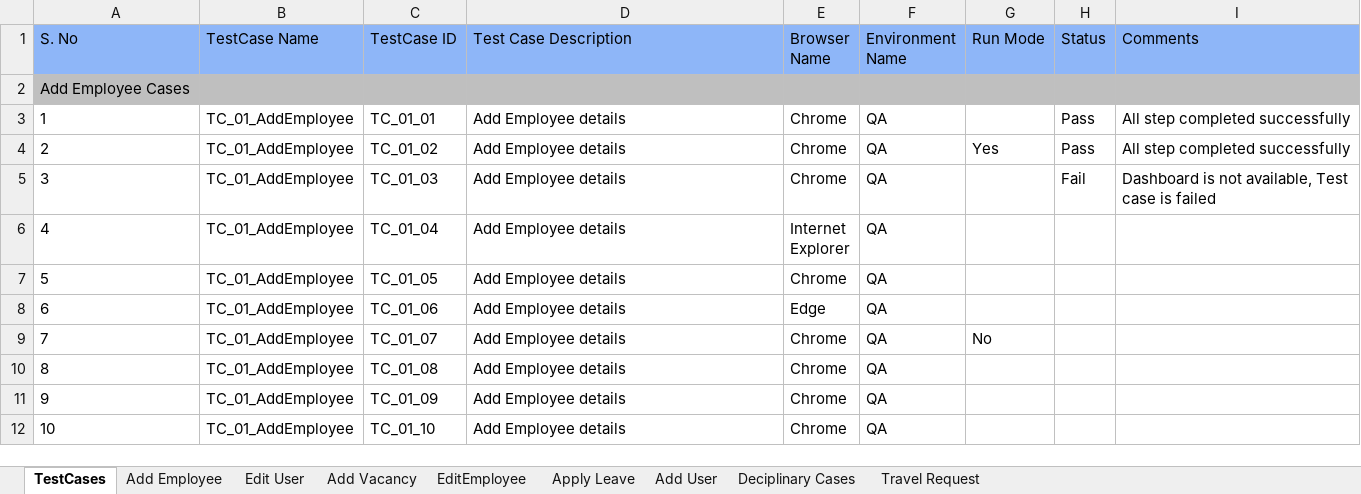
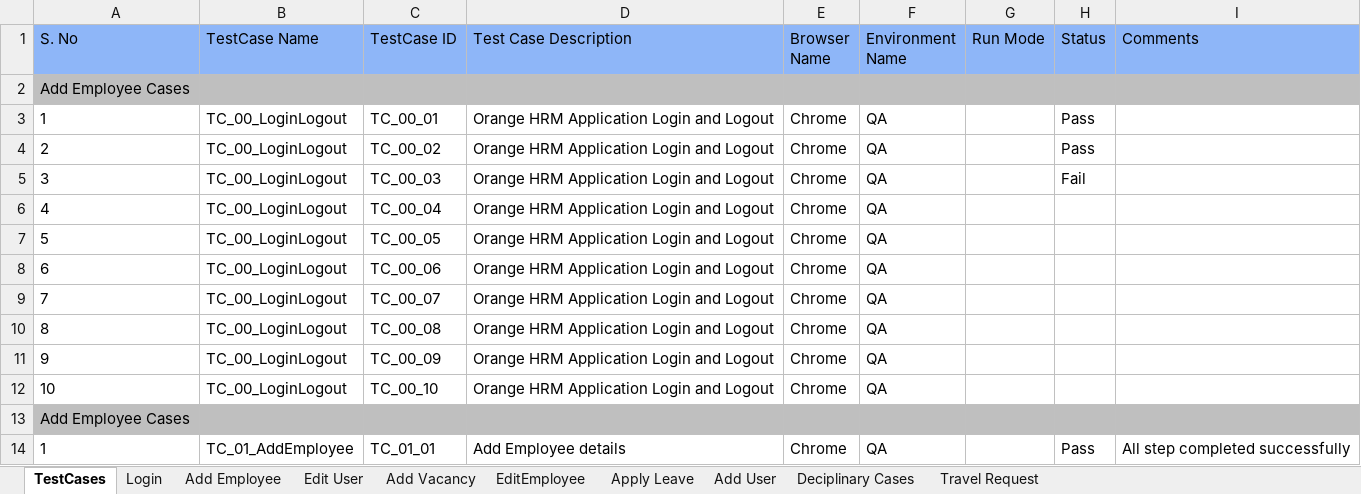
Before and after one commit to sagarchaaro/OrangeHRMAutomation, an Excel workbook: test-resources/HRM_TestData.xlsx, sheet TestCases, drawn as a sheet; only a part is shown; the shorter side is filled out with more unchanged rows; values as stored, in another font and other column widths than the file's, no borders; the diff names each change by its address in the sheet, - before the commit and + after, or states it on an @@ line.

```diff
--- a/test-resources/HRM_TestData.xlsx (sheet TestCases)
+++ b/test-resources/HRM_TestData.xlsx (sheet TestCases)
+sheet tab: Login
+row 2: Add Employee Cases
+row 3: 1 | TC_00_LoginLogout | TC_00_01 | Orange HRM Application Login and Logout | Chrome | QA |  | Pass
+row 4: 2 | TC_00_LoginLogout | TC_00_02 | Orange HRM Application Login and Logout | Chrome | QA |  | Pass
+row 5: 3 | TC_00_LoginLogout | TC_00_03 | Orange HRM Application Login and Logout | Chrome | QA |  | Fail
+row 6: 4 | TC_00_LoginLogout | TC_00_04 | Orange HRM Application Login and Logout | Chrome | QA
+row 7: 5 | TC_00_LoginLogout | TC_00_05 | Orange HRM Application Login and Logout | Chrome | QA
+row 8: 6 | TC_00_LoginLogout | TC_00_06 | Orange HRM Application Login and Logout | Chrome | QA
+row 9: 7 | TC_00_LoginLogout | TC_00_07 | Orange HRM Application Login and Logout | Chrome | QA
+row 10: 8 | TC_00_LoginLogout | TC_00_08 | Orange HRM Application Login and Logout | Chrome | QA
+row 11: 9 | TC_00_LoginLogout | TC_00_09 | Orange HRM Application Login and Logout | Chrome | QA
+row 12: 10 | TC_00_LoginLogout | TC_00_10 | Orange HRM Application Login and Logout | Chrome | QA
```
Also changed, not shown: 15 other files.
